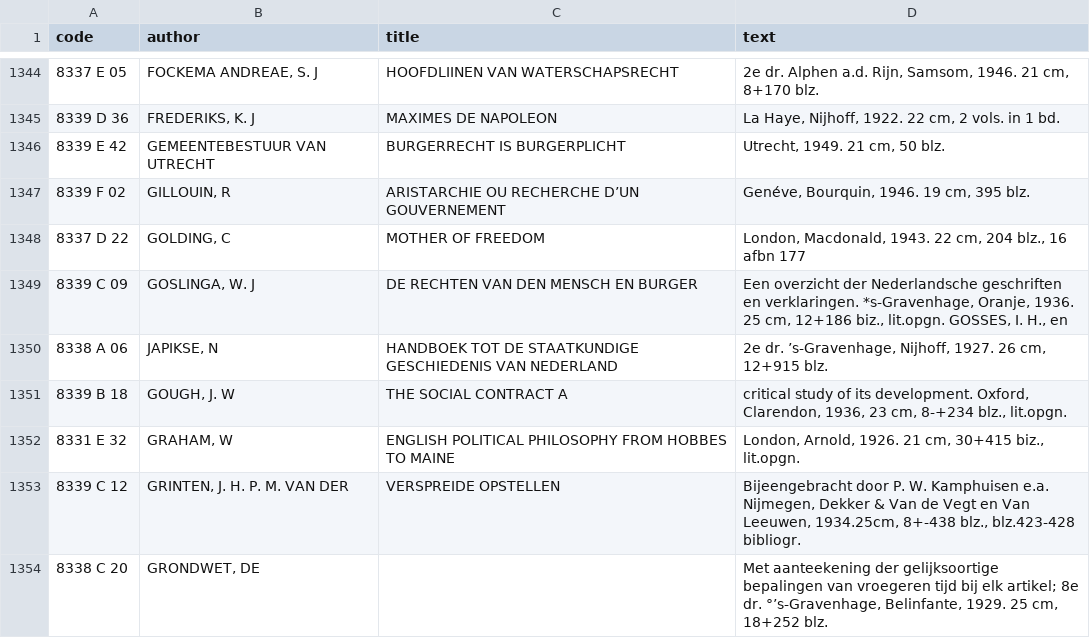
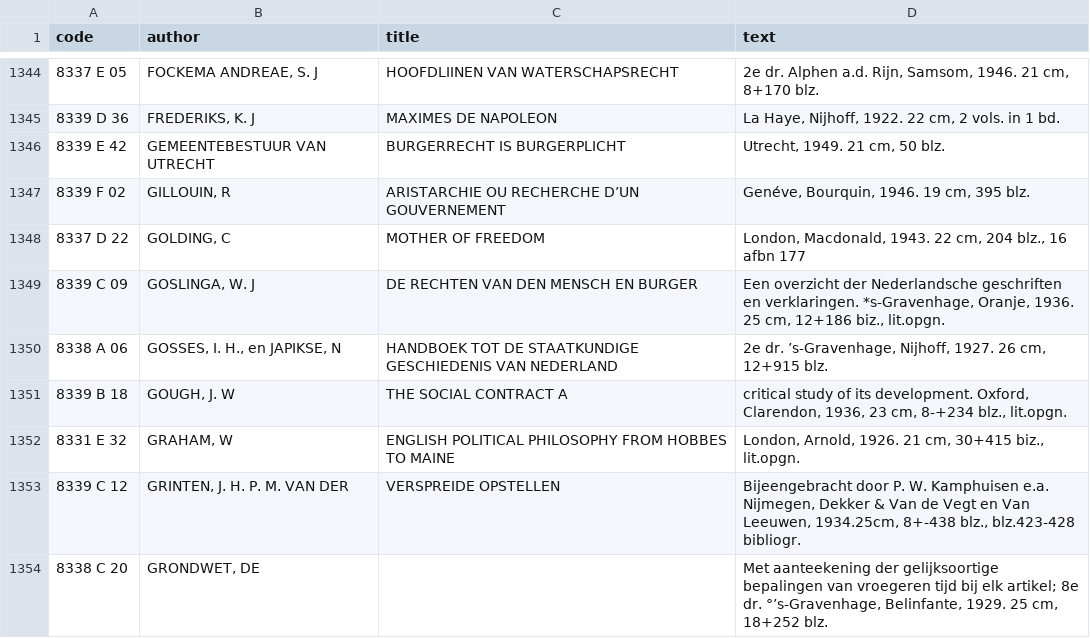
Before and after one commit to tu-delft-library/PDFReader, a CSV file: pdf-ris/samples/v7/Jitta Collectie Wat ons blijvend boeit_blocks.csv, drawn as a sheet; only a part is shown, gaps mark what is left out; the diff covers the shown part only; the diff names each change by its address in the sheet, - before the commit and + after, or states it on an @@ line.

```diff
--- a/pdf-ris/samples/v7/Jitta Collectie Wat ons blijvend boeit_blocks.csv
+++ b/pdf-ris/samples/v7/Jitta Collectie Wat ons blijvend boeit_blocks.csv
-D1349 (text): …biz., lit.opgn. GOSSES, I. H., en
+D1349 (text): …biz., lit.opgn.
-B1350 (author): JAPIKSE, N
+B1350 (author): GOSSES, I. H., en JAPIKSE, N
```
Also changed, not shown: 96 edited cells elsewhere in this file, 7 other files.
